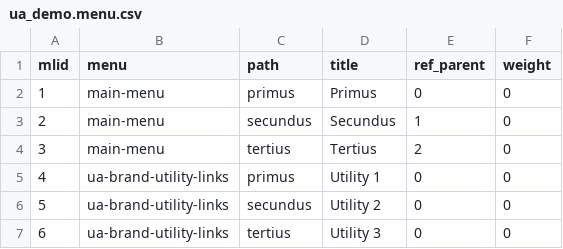
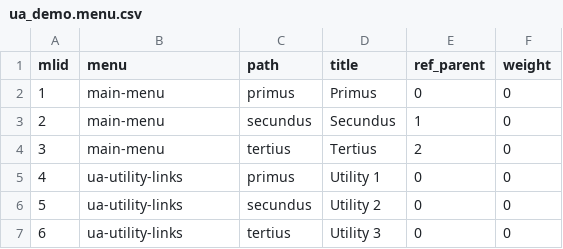
Before and after one commit to camikazegreen/interview, a CSV file: import/data/ua_demo.menu.csv, drawn as a sheet.

Commit message:
UADIGITAL-48: Fixing broken demo menu links. #resolve

```diff
--- a/import/data/ua_demo.menu.csv
+++ b/import/data/ua_demo.menu.csv
@@ -4,4 +4,4 @@ mlid,menu,path,title,ref_parent,weight
 3,"main-menu","tertius","Tertius",2,0
-4,"ua-brand-utility-links","primus","Utility 1",0,0
-5,"ua-brand-utility-links","secundus","Utility 2",0,0
-6,"ua-brand-utility-links","tertius","Utility 3",0,0
+4,"ua-utility-links","primus","Utility 1",0,0
+5,"ua-utility-links","secundus","Utility 2",0,0
+6,"ua-utility-links","tertius","Utility 3",0,0
```
